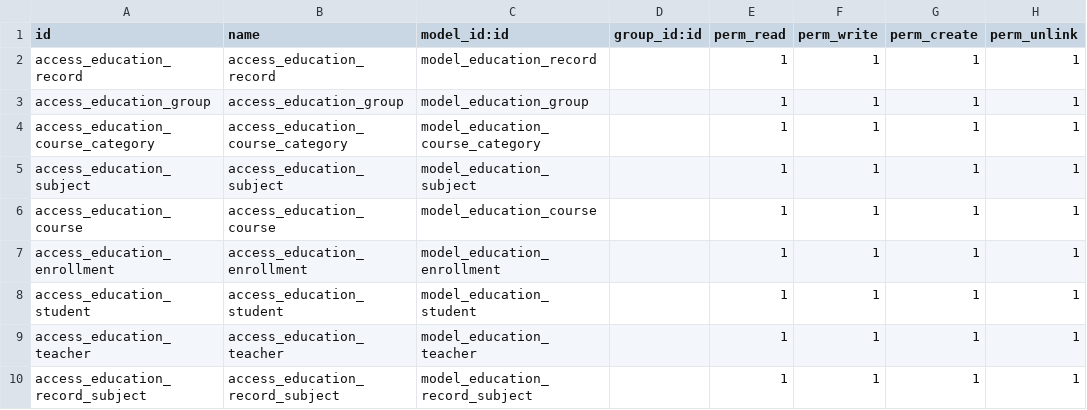
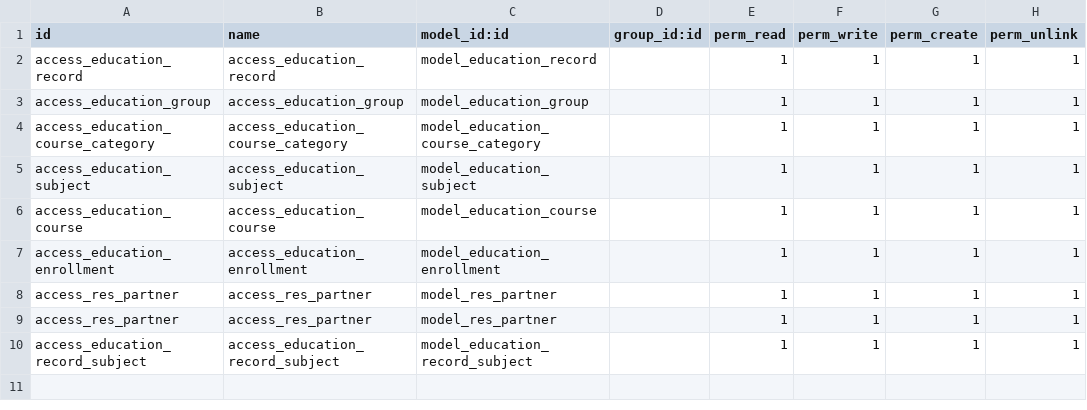
Before and after one commit to OCA/vertical-education, a CSV file: education/security/ir.model.access.csv, drawn as a sheet.

Commit message:
WIP

```diff
--- a/education/security/ir.model.access.csv
+++ b/education/security/ir.model.access.csv
@@ -7,4 +7,4 @@ access_education_course,access_education_course,model_education_course,,1,1,1,1
 access_education_enrollment,access_education_enrollment,model_education_enrollment,,1,1,1,1
-access_education_student,access_education_student,model_education_student,,1,1,1,1
-access_education_teacher,access_education_teacher,model_education_teacher,,1,1,1,1
+access_res_partner,access_res_partner,model_res_partner,,1,1,1,1
+access_res_partner,access_res_partner,model_res_partner,,1,1,1,1
 access_education_record_subject,access_education_record_subject,model_education_record_subject,,1,1,1,1
```
